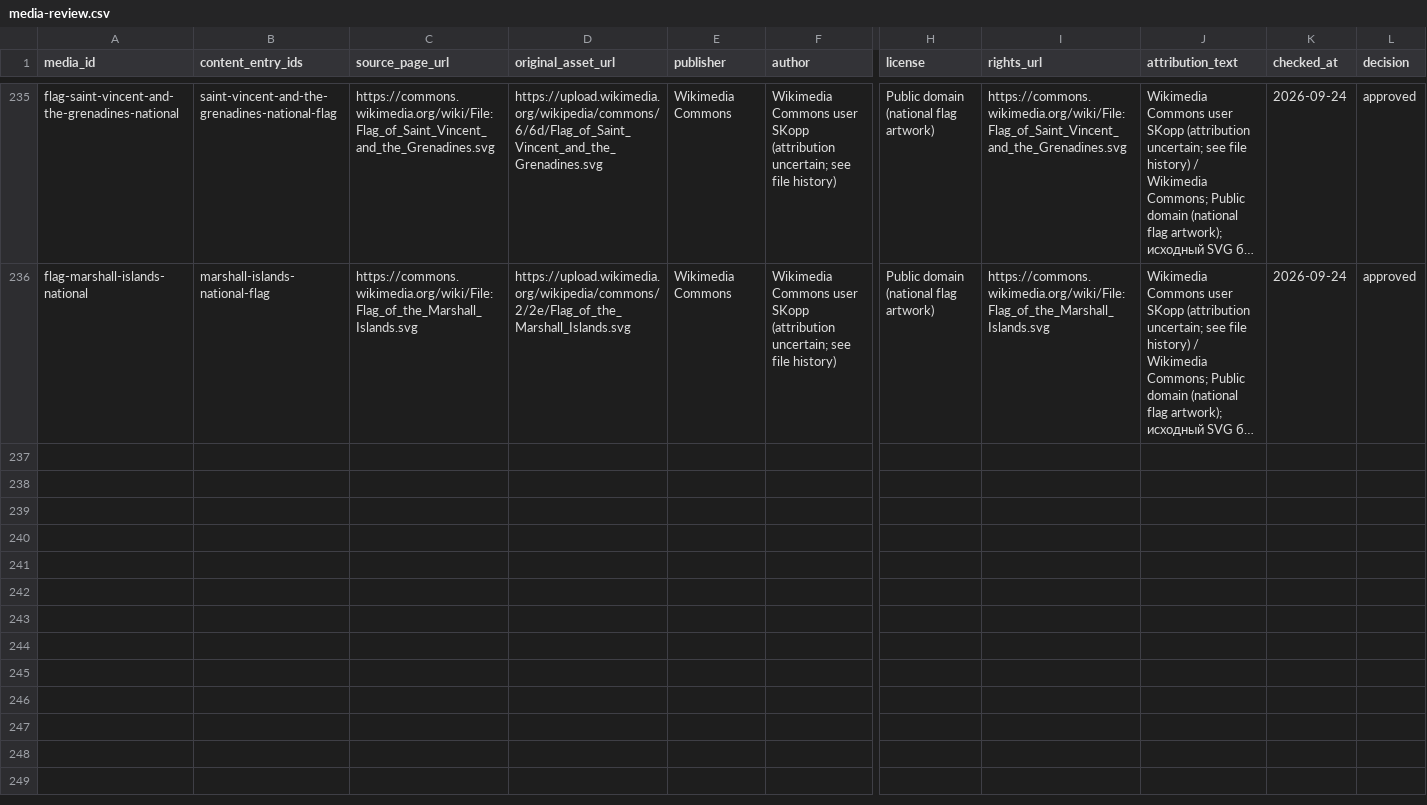
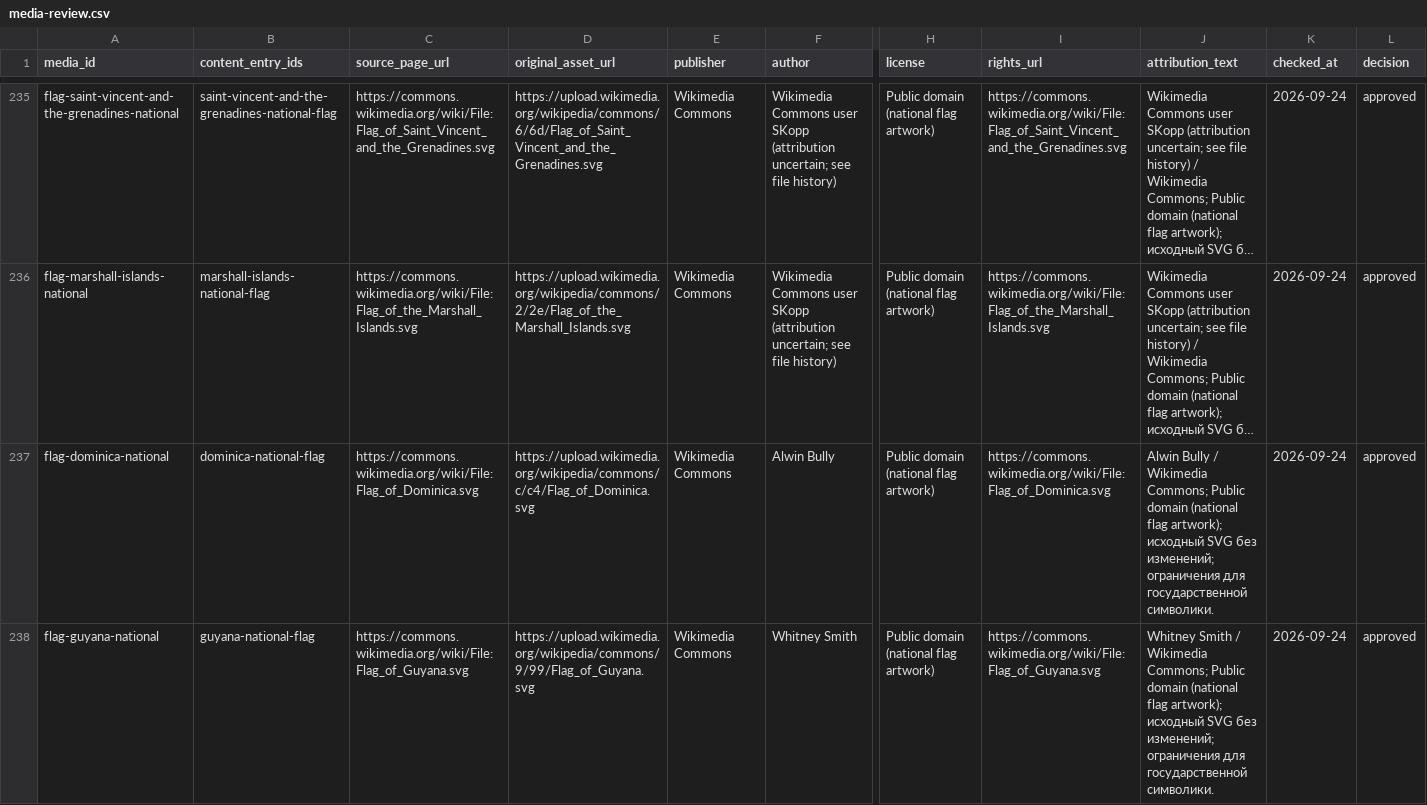
Before and after one commit to dmitrywroclaw-commits/GeoTrainer, a CSV file: content/research/media-review.csv, drawn as a sheet; only a part is shown, gaps mark what is left out; long unchanged cells end in …; rows hold the shown columns only; the diff covers the shown part only; the diff names each change by its address in the sheet, - before the commit and + after, or states it on an @@ line.

Commit message:
Add sourced flags for Dominica, Guyana and Djibouti

```diff
--- a/content/research/media-review.csv
+++ b/content/research/media-review.csv
+row 237: flag-dominica-national | dominica-national-flag | https://commons.wikimedia.org/wiki/File:Flag_of_Dominica.svg | https://upload.wikimedia.org/wikipedia/commons/c/c4/Flag_of_Dominica.svg | Wikimedia Commons | Alwin Bully | Public domain (national flag artwork) | https://commons.wikimedia.org/wiki/File:Flag_of_Dominica.svg | Alwin Bully / Wikimedia Commons; Public domain (national flag artwork); исходный SVG без изменений; ограничения для государственной символики. | 2026-09-24 | approved
+row 238: flag-guyana-national | guyana-national-flag | https://commons.wikimedia.org/wiki/File:Flag_of_Guyana.svg | https://upload.wikimedia.org/wikipedia/commons/9/99/Flag_of_Guyana.svg | Wikimedia Commons | Whitney Smith | Public domain (national flag artwork) | https://commons.wikimedia.org/wiki/File:Flag_of_Guyana.svg | Whitney Smith / Wikimedia Commons; Public domain (national flag artwork); исходный SVG без изменений; ограничения для государственной символики. | 2026-09-24 | approved
```
Also changed, not shown: 1 added row elsewhere in this file, content/research/countries.csv, content/research/flag-variants.csv, 10 other files.
